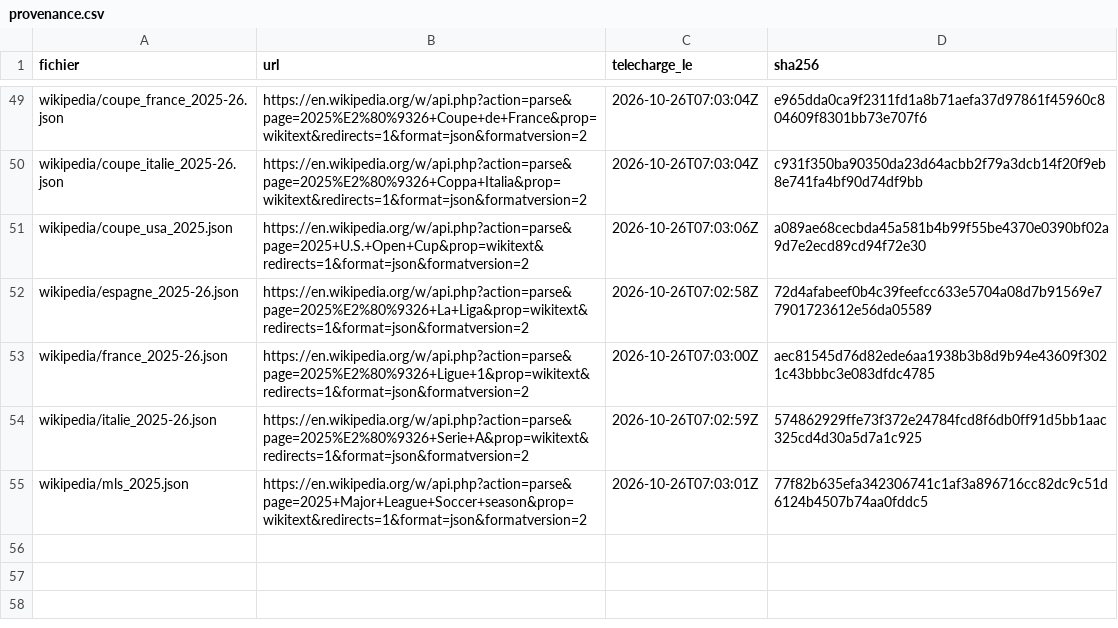
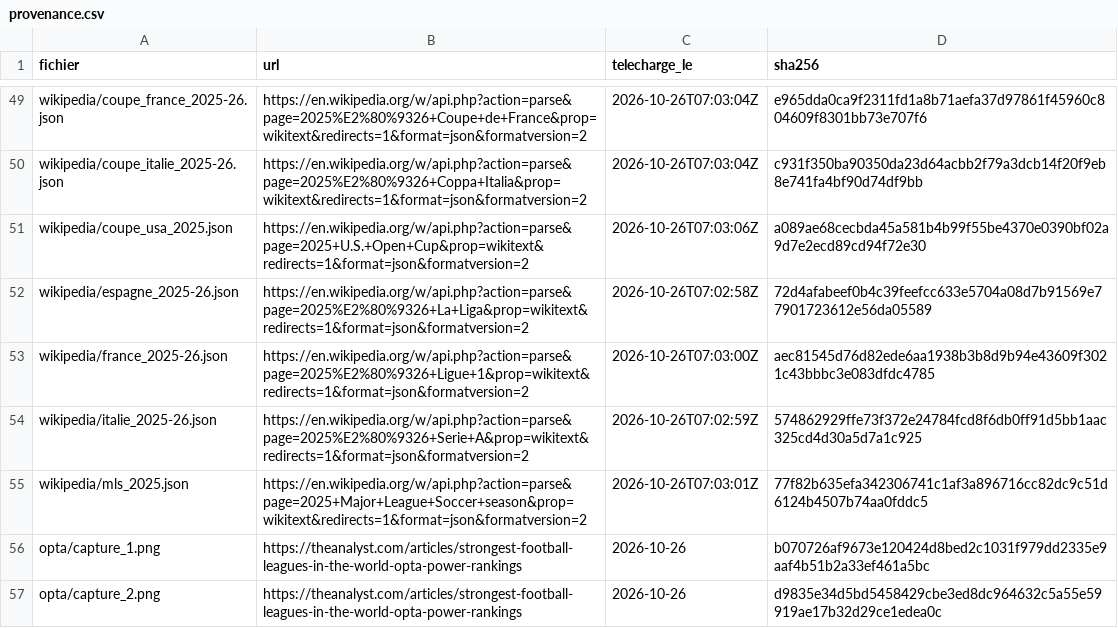
Before and after one commit to badis-ar/ballon-dor-2026, a CSV file: data/provenance.csv, drawn as a sheet; only a part is shown, gaps mark what is left out; the diff names each change by its address in the sheet, - before the commit and + after, or states it on an @@ line.

```diff
--- a/data/provenance.csv
+++ b/data/provenance.csv
+row 56: opta/capture_1.png | https://theanalyst.com/articles/strongest-football-leagues-in-the-world-opta-power-rankings | 2026-10-26 | b070726af9673e120424d8bed2c1031f979dd2335e9aaf4b51b2a33ef461a5bc
+row 57: opta/capture_2.png | https://theanalyst.com/articles/strongest-football-leagues-in-the-world-opta-power-rankings | 2026-10-26 | d9835e34d5bd5458429cbe3ed8dc964632c5a55e59919ae17b32d29ce1edea0c
```
Also changed, not shown: 3 other files.
